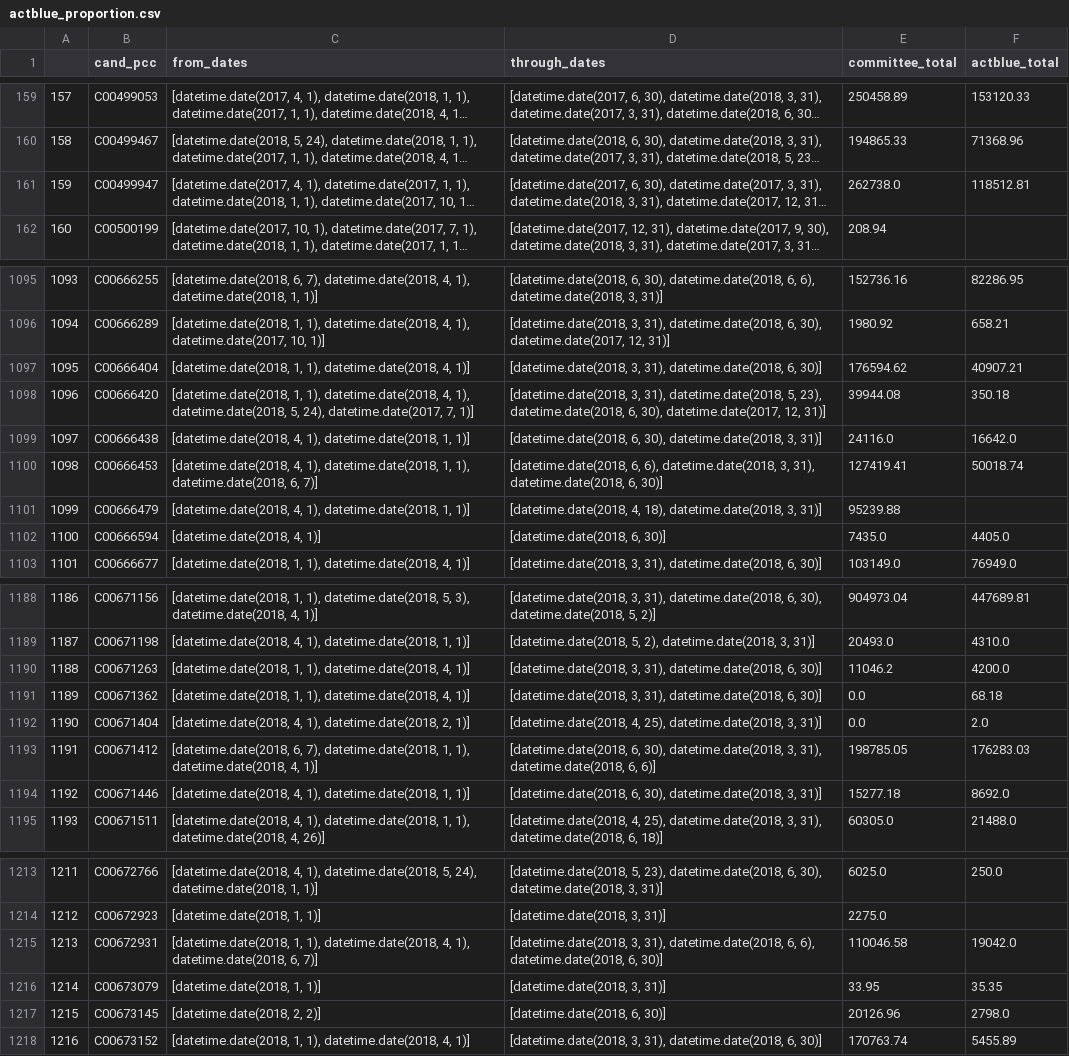
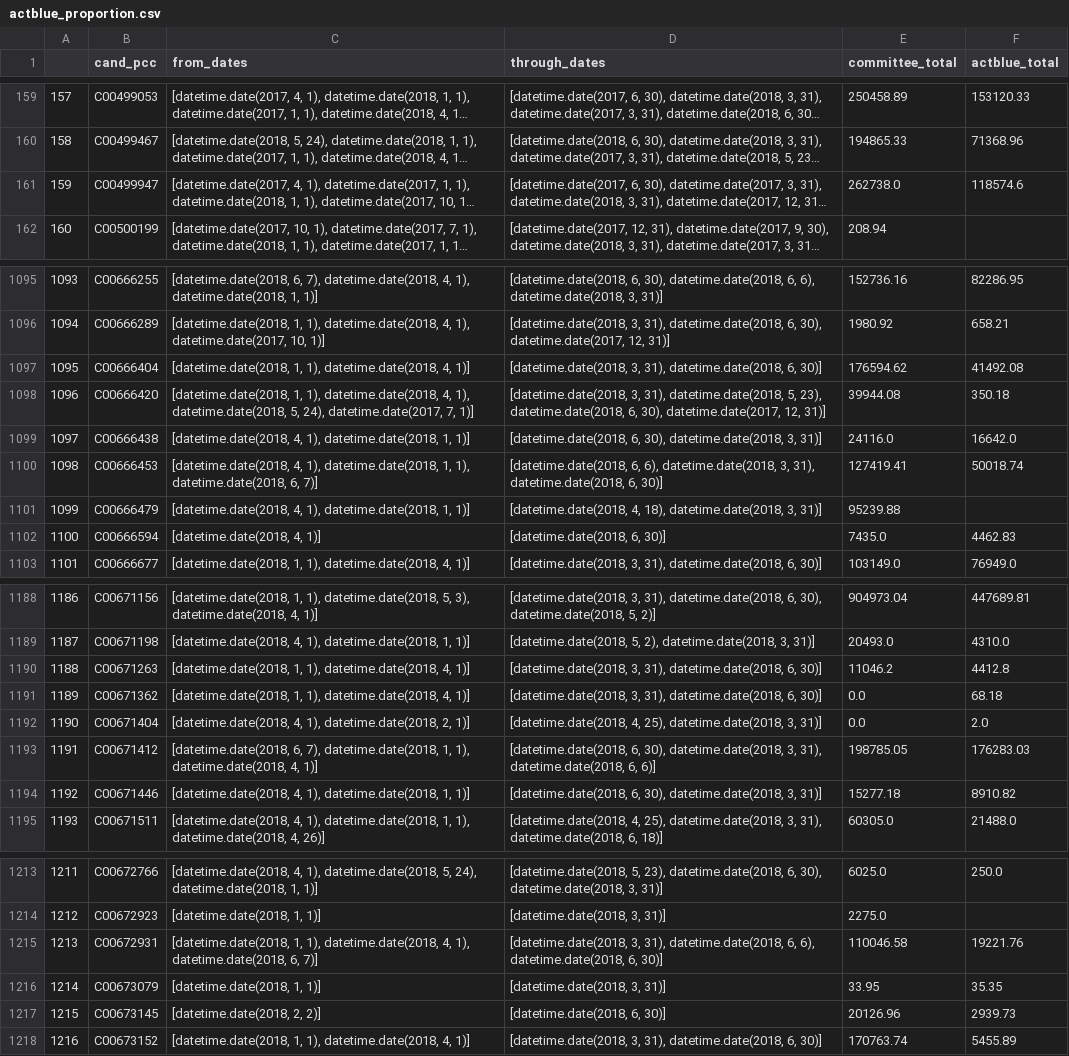
Before and after one commit to PublicI/actblue-analysis, a CSV file: data/actblue_proportion.csv, drawn as a sheet; only a part is shown, gaps mark what is left out; long unchanged cells end in …; the diff covers the shown part only; the diff names each change by its address in the sheet, - before the commit and + after, or states it on an @@ line.

```diff
--- a/data/actblue_proportion.csv
+++ b/data/actblue_proportion.csv
-F161 (actblue_total): 118512.81
+F161 (actblue_total): 118574.6
-F1097 (actblue_total): 40907.21
+F1097 (actblue_total): 41492.08
-F1102 (actblue_total): 4405.0
+F1102 (actblue_total): 4462.83
-F1190 (actblue_total): 4200.0
+F1190 (actblue_total): 4412.8
-F1194 (actblue_total): 8692.0
+F1194 (actblue_total): 8910.82
-F1215 (actblue_total): 19042.0
+F1215 (actblue_total): 19221.76
-F1217 (actblue_total): 2798.0
+F1217 (actblue_total): 2939.73
```
Also changed, not shown: 55 edited cells elsewhere in this file, data/actblue_addicts.csv, data/states.csv, 19 other files.
